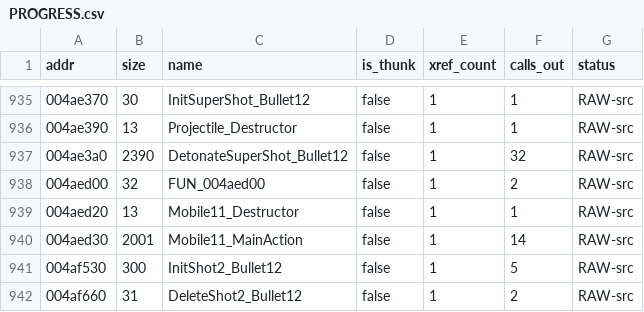
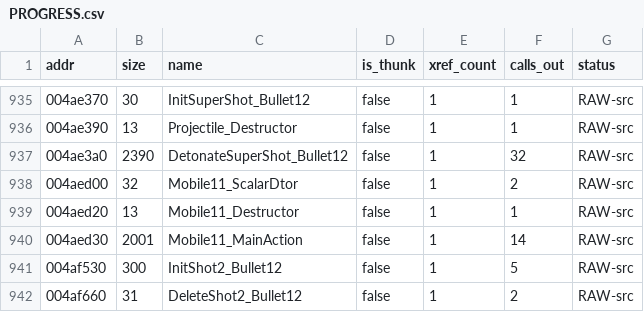
Before and after one commit to colemancda/GunBound-Decomp, a CSV file: PROGRESS.csv, drawn as a sheet; only a part is shown, gaps mark what is left out.

Commit message:
Name FUN_004aed00 Mobile11_ScalarDtor.
The function is slot 0 of the vtable at 0x556640, the vtable that
Mobile11_Destructor installs. Its body calls that destructor (the callee
address was checked against the matching N, not just the vtable number),
then frees the object when the delete flag's low bit is set, which is the
standard MSVC scalar deleting destructor shape and matches the existing
Projectile_ScalarDtor and ItemCase_ScalarDtor convention.

```diff
--- a/PROGRESS.csv
+++ b/PROGRESS.csv
@@ -937,3 +937,3 @@ addr,size,name,is_thunk,xref_count,calls_out,status
 004ae3a0,2390,DetonateSuperShot_Bullet12,false,1,32,RAW-src
-004aed00,32,FUN_004aed00,false,1,2,RAW-src
+004aed00,32,Mobile11_ScalarDtor,false,1,2,RAW-src
 004aed20,13,Mobile11_Destructor,false,1,1,RAW-src
```
Also changed, not shown: 3 other files.
